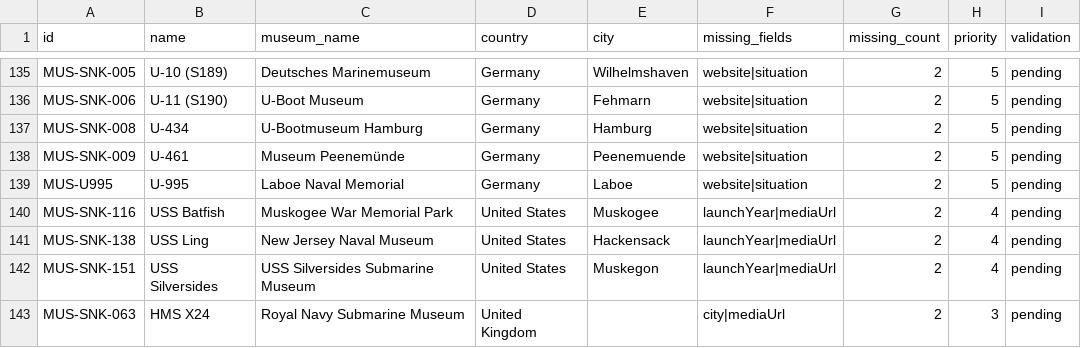
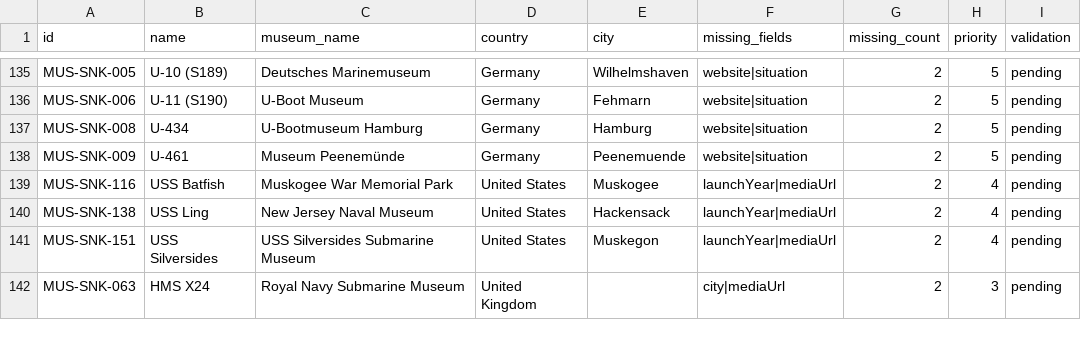
Before and after one commit to elsnorkelcom/international-submarine-academy-ui, a CSV file: research/museums_worklist.csv, drawn as a sheet; only a part is shown, gaps mark what is left out; the diff names each change by its address in the sheet, - before the commit and + after, or states it on an @@ line.

```diff
--- a/research/museums_worklist.csv
+++ b/research/museums_worklist.csv
-row 139: MUS-U995 | U-995 | Laboe Naval Memorial | Germany | Laboe | website|situation | 2 | 5 | pending
```
Also changed, not shown: 15 other files.
